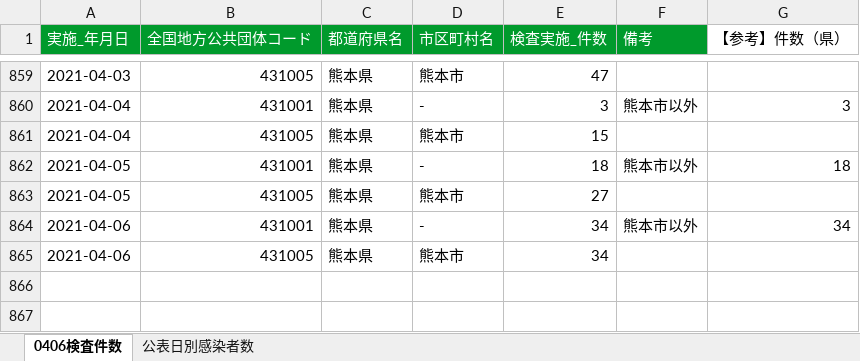
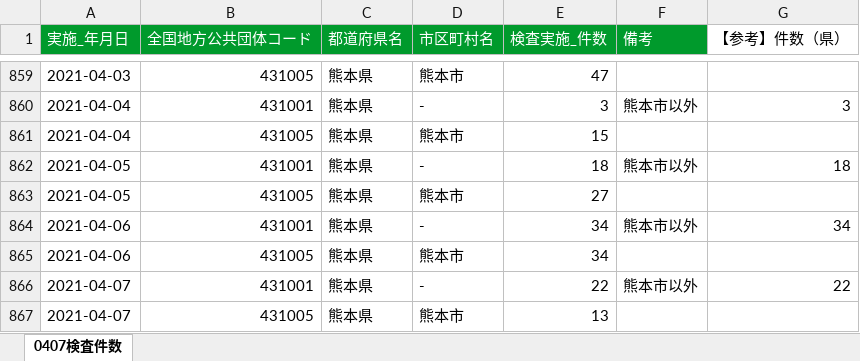
Before and after one commit to makoragi/kumamoto-covid19, an Excel workbook: kensa.xlsx, sheet 0407検査件数, drawn as a sheet; only a part is shown, gaps mark what is left out; values as stored, in another font and other column widths than the file's, no borders; the diff names each change by its address in the sheet, - before the commit and + after, or states it on an @@ line.

```diff
--- a/kensa.xlsx (sheet 0407検査件数)
+++ b/kensa.xlsx (sheet 0407検査件数)
-sheet tab: 0406検査件数
+sheet tab: 0407検査件数
-sheet tab: 公表日別感染者数
+row 866: 2021-04-07 | 431001 | 熊本県 | - | 22 | 熊本市以外 | 22
+row 867: 2021-04-07 | 431005 | 熊本県 | 熊本市 | 13
```
Also changed, not shown: 1 other file.
